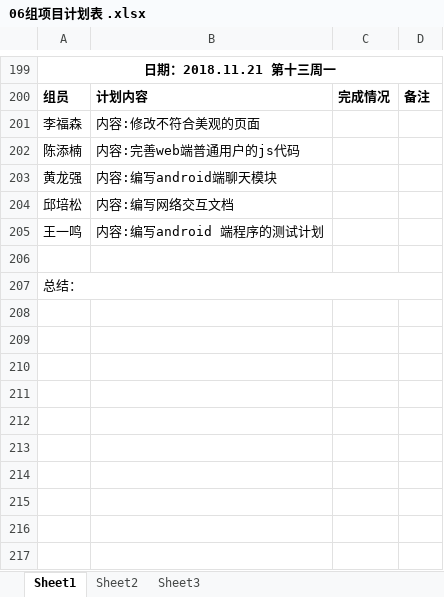
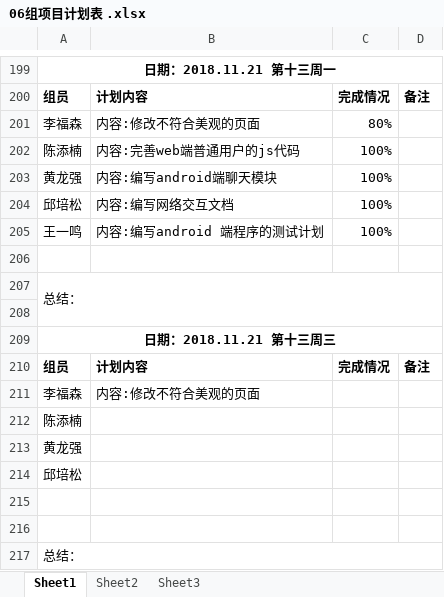
Before and after one commit to gdqy-it/soft162-163, an Excel workbook: 第06组/06组项目计划表 .xlsx, sheet Sheet1, drawn as a sheet; only a part is shown, gaps mark what is left out; values as stored, in another font and other column widths than the file's, no borders; addresses are those after the commit; the diff names each change by its address in the sheet, - before the commit and + after, or states it on an @@ line.

Commit message:
Add files via upload

```diff
--- a/第06组/06组项目计划表 .xlsx (sheet Sheet1)
+++ b/第06组/06组项目计划表 .xlsx (sheet Sheet1)
+row 201: 李福森 | 内容:修改不符合美观的页面 | 80%
+row 202: 陈添楠 | 内容:完善web端普通用户的js代码 | 100%
+row 203: 黄龙强 | 内容:编写android端聊天模块 | 100%
+row 204: 邱培松 | 内容:编写网络交互文档 | 100%
+row 205: 王一鸣 | 内容:编写android 端程序的测试计划 | 100%
+row 206: (empty)
+row 207: 总结：
+row 208: (empty)
+row 209: 日期：2018.11.21 第十三周三
+row 210: 组员 | 计划内容 | 完成情况 | 备注
-B212: 内容:完善web端普通用户的js代码
+B212: (empty)
-B213: 内容:编写android端聊天模块
+B213: (empty)
-B214: 内容:编写网络交互文档
+B214: (empty)
-row 215: 王一鸣 | 内容:编写android 端程序的测试计划
+row 215: (empty)
```
